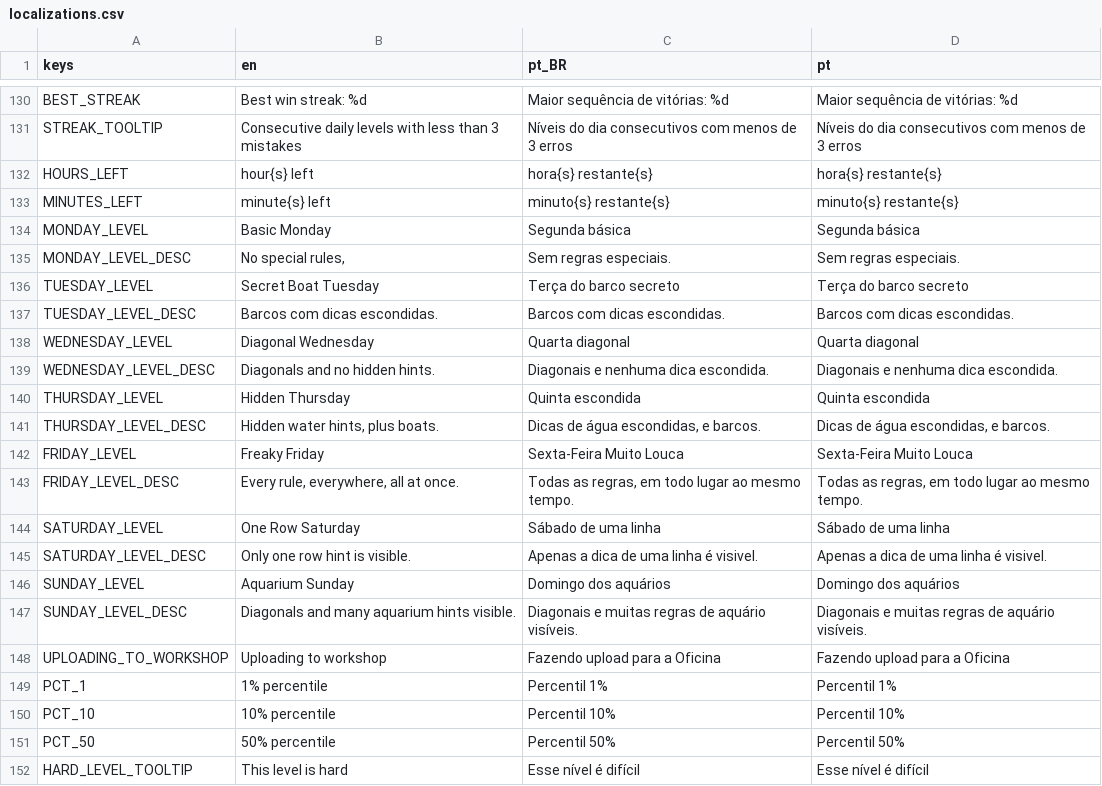
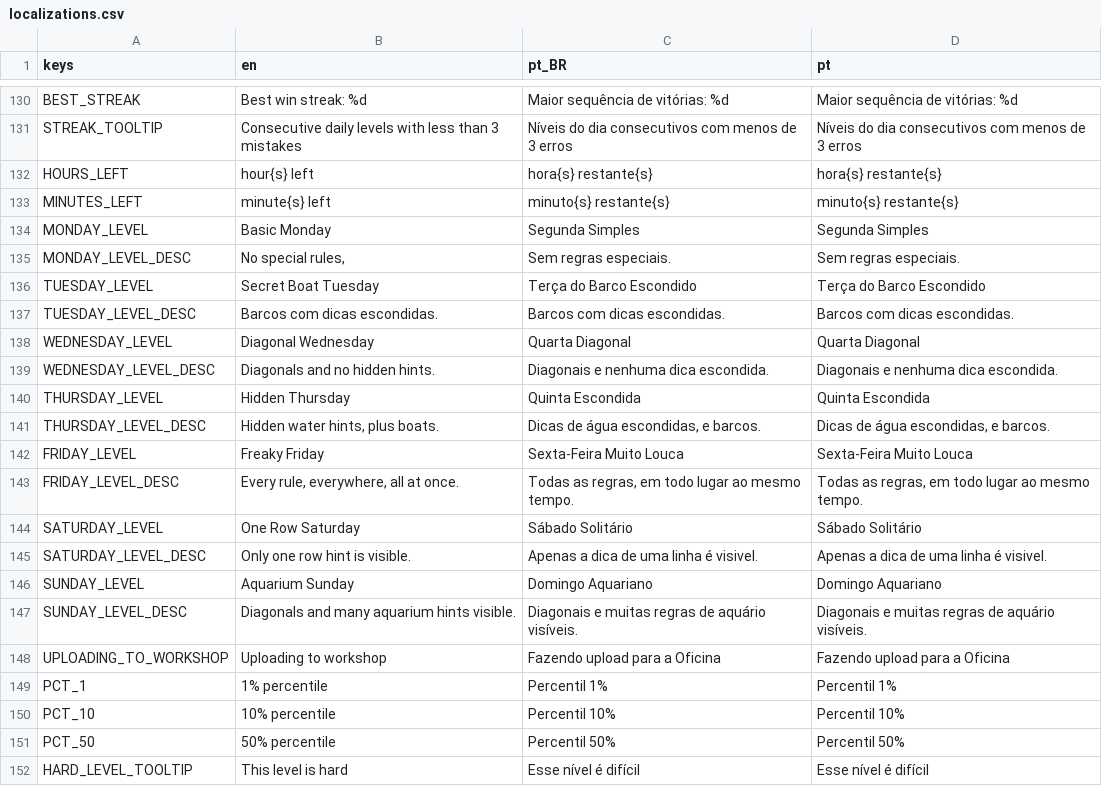
Before and after one commit to MarvellousSoft/liquidum, a CSV file: project/localization/localizations.csv, drawn as a sheet; only a part is shown, gaps mark what is left out.

Commit message:
Some new suggestons for pt-br daily names translations

```diff
--- a/project/localization/localizations.csv
+++ b/project/localization/localizations.csv
@@ -133,9 +133,9 @@ HOURS_LEFT,hour{s} left,hora{s} restante{s},hora{s} restante{s}
 MINUTES_LEFT,minute{s} left,minuto{s} restante{s},minuto{s} restante{s}
-MONDAY_LEVEL,Basic Monday,Segunda básica,Segunda básica
+MONDAY_LEVEL,Basic Monday,Segunda Simples,Segunda Simples
 MONDAY_LEVEL_DESC,"No special rules,",Sem regras especiais.,Sem regras especiais.
-TUESDAY_LEVEL,Secret Boat Tuesday,Terça do barco secreto,Terça do barco secreto
+TUESDAY_LEVEL,Secret Boat Tuesday,Terça do Barco Escondido,Terça do Barco Escondido
 TUESDAY_LEVEL_DESC,Barcos com dicas escondidas.,Barcos com dicas escondidas.,Barcos com dicas escondidas.
-WEDNESDAY_LEVEL,Diagonal Wednesday,Quarta diagonal,Quarta diagonal
+WEDNESDAY_LEVEL,Diagonal Wednesday,Quarta Diagonal,Quarta Diagonal
 WEDNESDAY_LEVEL_DESC,Diagonals and no hidden hints.,Diagonais e nenhuma dica escondida.,Diagonais e nenhuma dica escondida.
-THURSDAY_LEVEL,Hidden Thursday,Quinta escondida,Quinta escondida
+THURSDAY_LEVEL,Hidden Thursday,Quinta Escondida,Quinta Escondida
 THURSDAY_LEVEL_DESC,"Hidden water hints, plus boats.","Dicas de água escondidas, e barcos.","Dicas de água escondidas, e barcos."
@@ -143,5 +143,5 @@ FRIDAY_LEVEL,Freaky Friday,Sexta-Feira Muito Louca,Sexta-Feira Muito Louca
 FRIDAY_LEVEL_DESC,"Every rule, everywhere, all at once.","Todas as regras, em todo lugar ao mesmo tempo.","Todas as regras, em todo lugar ao mesmo tempo."
-SATURDAY_LEVEL,One Row Saturday,Sábado de uma linha,Sábado de uma linha
+SATURDAY_LEVEL,One Row Saturday,Sábado Solitário,Sábado Solitário
 SATURDAY_LEVEL_DESC,Only one row hint is visible.,Apenas a dica de uma linha é visivel.,Apenas a dica de uma linha é visivel.
-SUNDAY_LEVEL,Aquarium Sunday,Domingo dos aquários,Domingo dos aquários
+SUNDAY_LEVEL,Aquarium Sunday,Domingo Aquariano,Domingo Aquariano
 SUNDAY_LEVEL_DESC,Diagonals and many aquarium hints visible.,Diagonais e muitas regras de aquário visíveis.,Diagonais e muitas regras de aquário visíveis.
```
